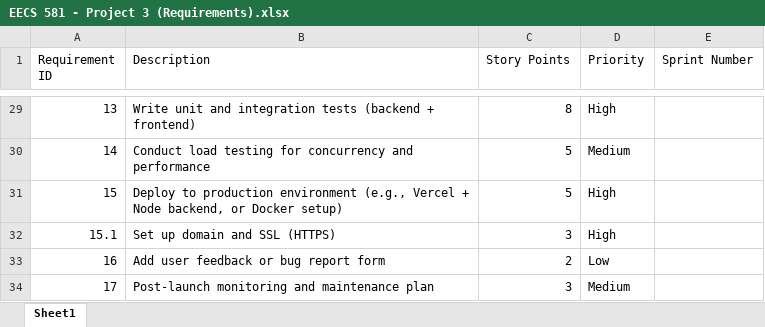
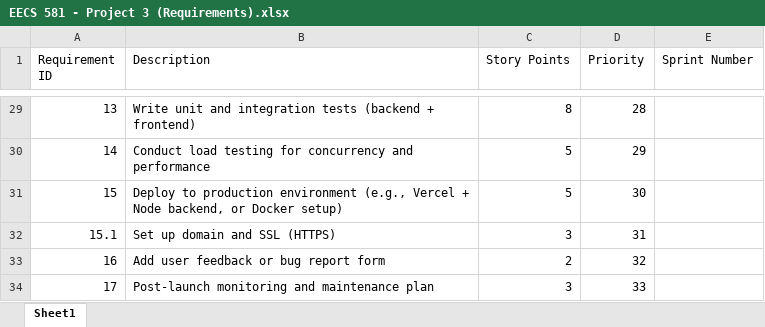
Before and after one commit to nfahmad/eecs581_project3, an Excel workbook: EECS 581 - Project 3 (Requirements).xlsx, sheet Sheet1, drawn as a sheet; only a part is shown, gaps mark what is left out; values as stored, in another font and other column widths than the file's, no borders; charts and pictures and table styles not drawn; the diff covers the shown part only; the diff names each change by its address in the sheet, - before the commit and + after, or states it on an @@ line.

```diff
--- a/EECS 581 - Project 3 (Requirements).xlsx (sheet Sheet1)
+++ b/EECS 581 - Project 3 (Requirements).xlsx (sheet Sheet1)
-D29 (Priority): High
+D29 (Priority): 28
-D30 (Priority): Medium
+D30 (Priority): 29
-D31 (Priority): High
+D31 (Priority): 30
-D32 (Priority): High
+D32 (Priority): 31
-D33 (Priority): Low
+D33 (Priority): 32
-D34 (Priority): Medium
+D34 (Priority): 33
```
Also changed, not shown: 37 edited cells elsewhere in this sheet, 2 other files.
